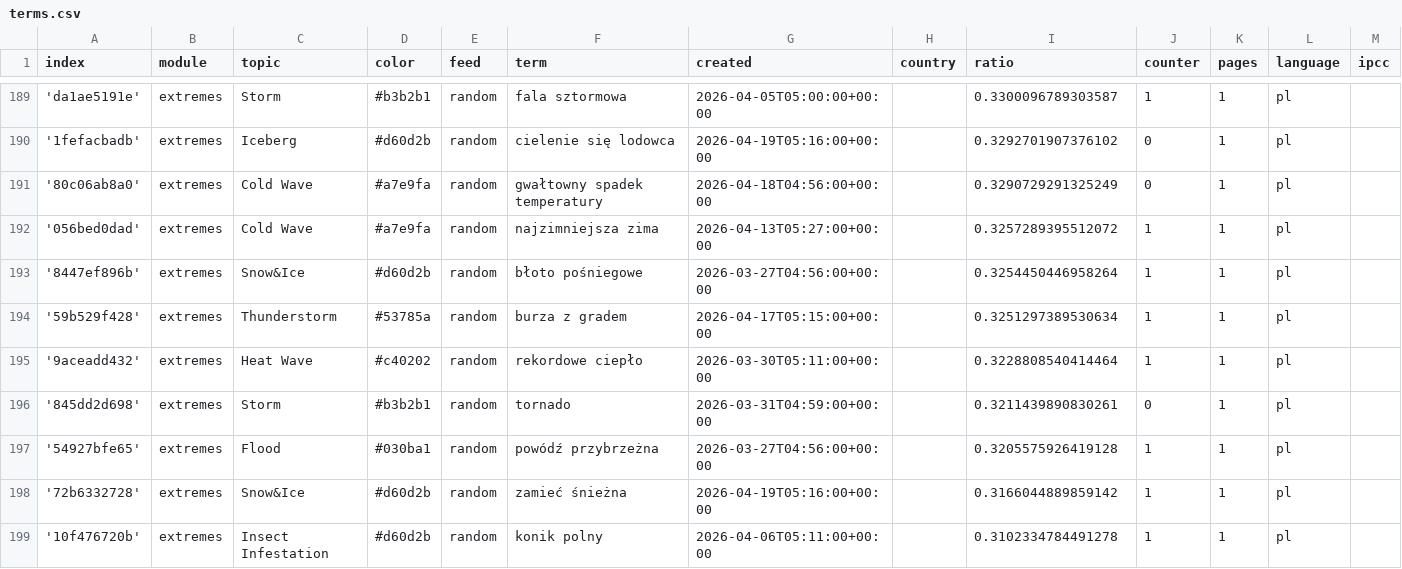
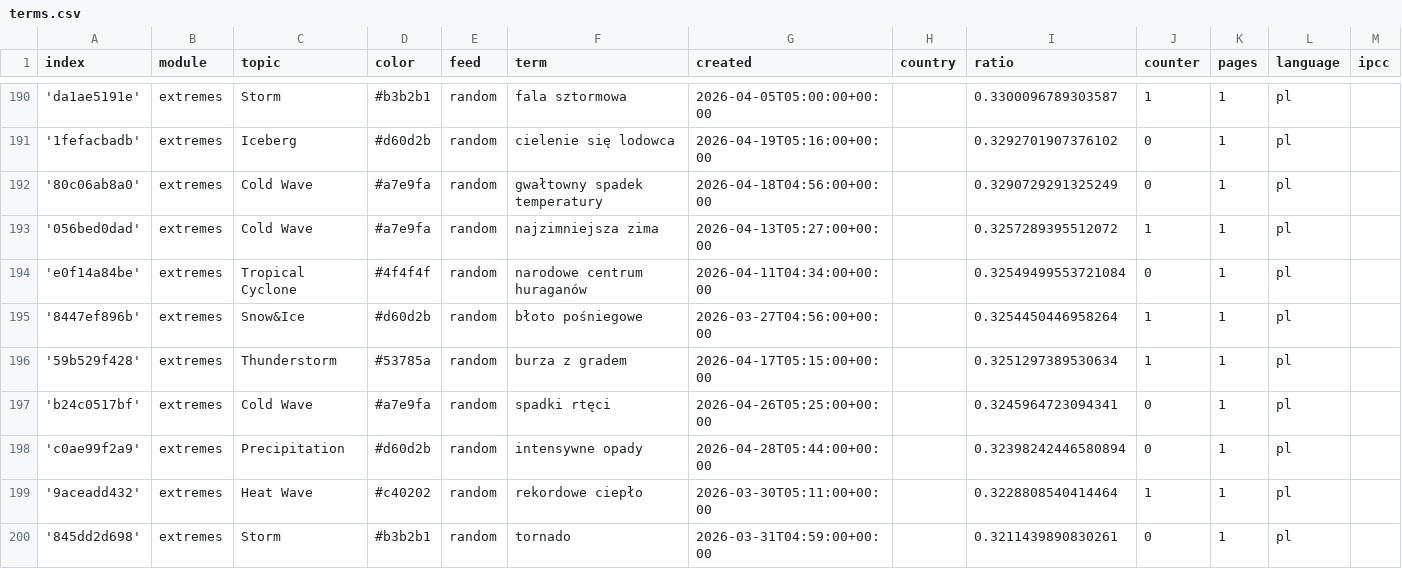
Before and after one commit to hannak555-news/polishExtremes, a CSV file: terms.csv, drawn as a sheet; only a part is shown, gaps mark what is left out; the shorter side is filled out with more unchanged rows; rows hold the shown columns only; the diff covers the shown part only; the diff names each change by its address in the sheet, - before the commit and + after, or states it on an @@ line.

Commit message:
Commit from GitHub Actions (import:0.0)

```diff
--- a/terms.csv
+++ b/terms.csv
+row 194: 'e0f14a84be' | extremes | Tropical Cyclone | #4f4f4f | random | narodowe centrum huraganów | 2026-04-11T04:34:00+00:00 |  | 0.32549499553721084 | 0 | 1 | pl
+row 197: 'b24c0517bf' | extremes | Cold Wave | #a7e9fa | random | spadki rtęci | 2026-04-26T05:25:00+00:00 |  | 0.3245964723094341 | 0 | 1 | pl
+row 198: 'c0ae99f2a9' | extremes | Precipitation | #d60d2b | random | intensywne opady | 2026-04-28T05:44:00+00:00 |  | 0.32398242446580894 | 0 | 1 | pl
```
Also changed, not shown: 2 added rows and 3 edited cells elsewhere in this file.
